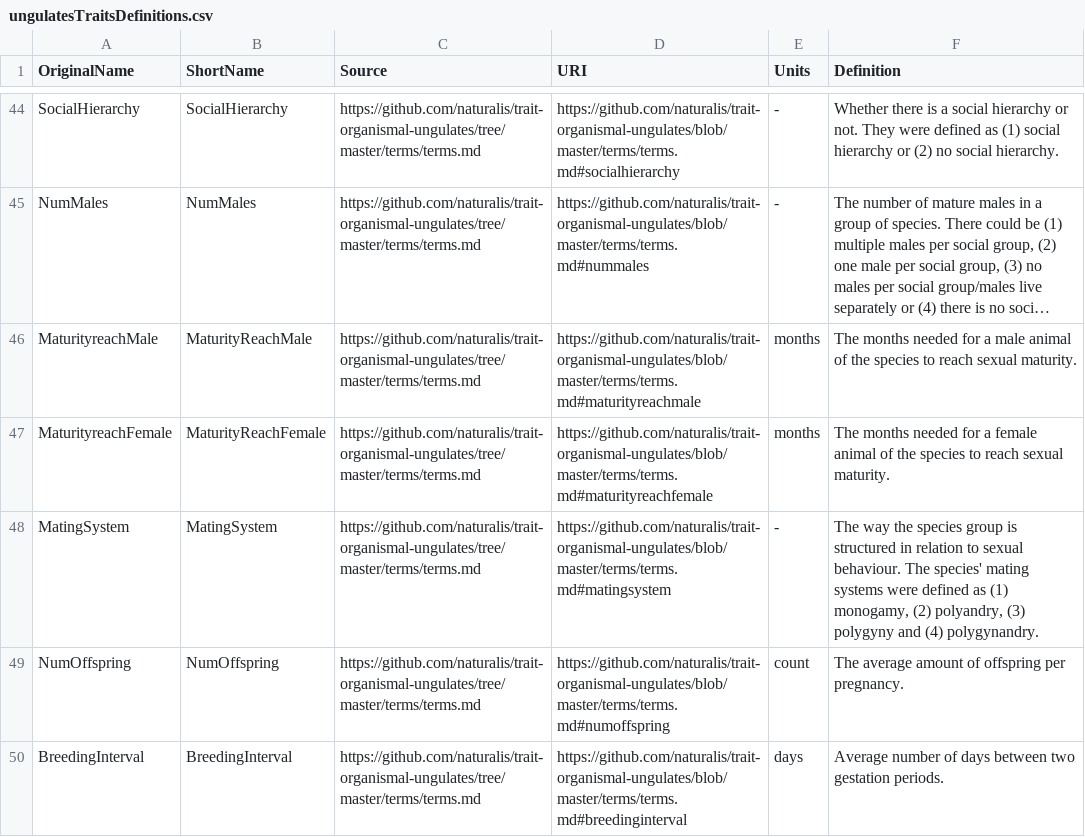
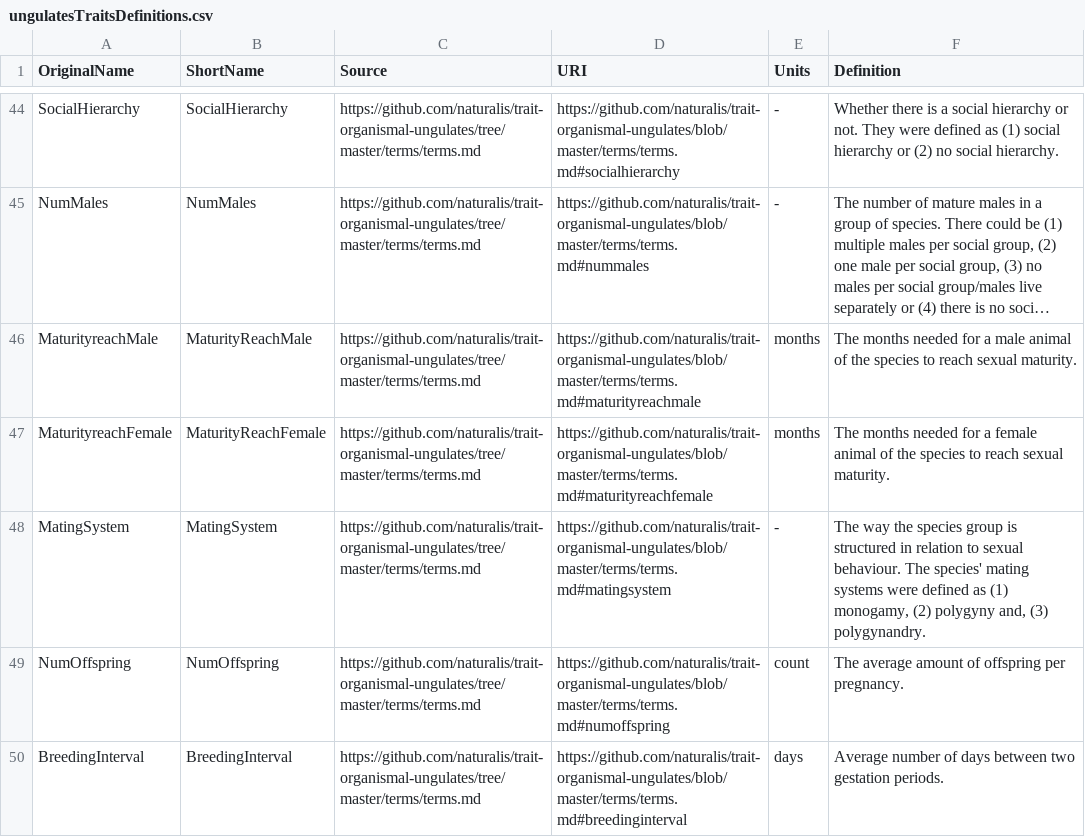
Before and after one commit to naturalis/trait-organismal-ungulates, a CSV file: data/CSV/ungulatesTraitsDefinitions.csv, drawn as a sheet; only a part is shown, gaps mark what is left out; long unchanged cells end in …; the diff names each change by its address in the sheet, - before the commit and + after, or states it on an @@ line.

Commit message:
Removed polyandry from MatingSystem (had no species)

```diff
--- a/data/CSV/ungulatesTraitsDefinitions.csv
+++ b/data/CSV/ungulatesTraitsDefinitions.csv
-F48 (Definition): …monogamy, (2) polyandry, (3) polygyny and (4) polygynandry.
+F48 (Definition): …monogamy, (2) polygyny and, (3) polygynandry.
```
Also changed, not shown: data/CSV/ungulatesTraits.csv.
